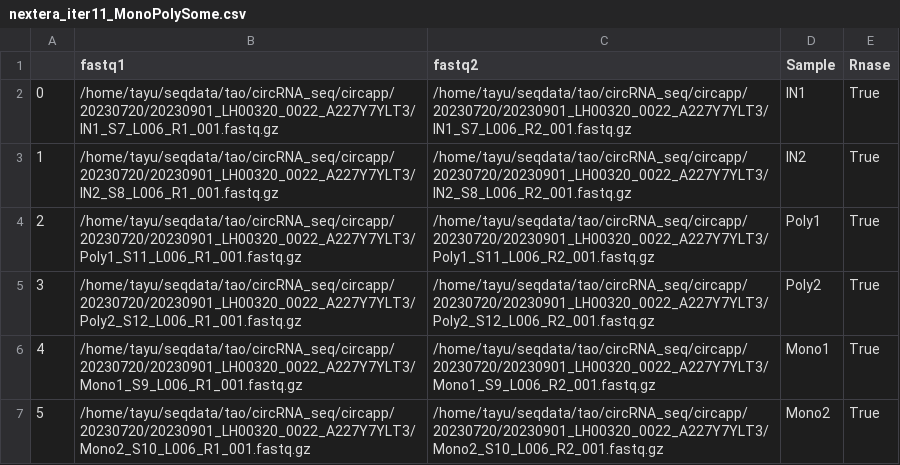
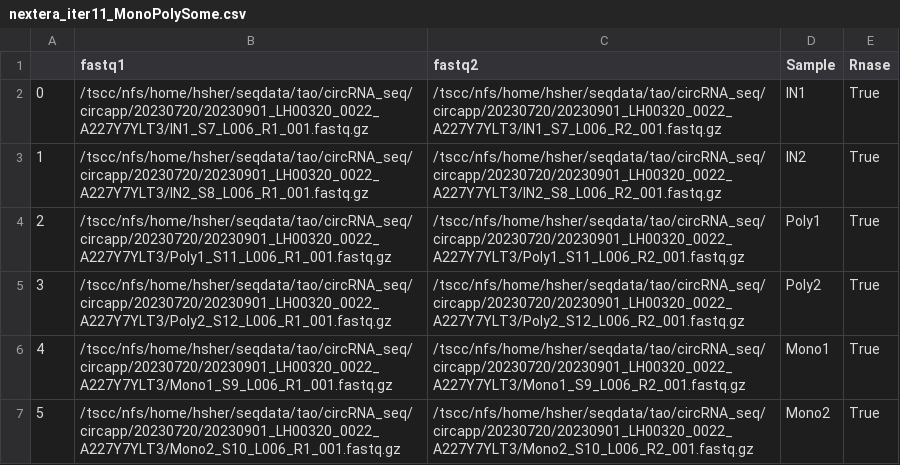
Before and after one commit to algaebrown/circSTAMP_pipe, a CSV file: notebook/nextera_iter11_MonoPolySome.csv, drawn as a sheet.

```diff
--- a/notebook/nextera_iter11_MonoPolySome.csv
+++ b/notebook/nextera_iter11_MonoPolySome.csv
@@ -1,7 +1,7 @@
 ,fastq1,fastq2,Sample,Rnase
-0,/home/tayu/seqdata/tao/circRNA_seq/circapp/20230720/20230901_LH00320_0022_A227Y7YLT3/IN1_S7_L006_R1_001.fastq.gz,/home/tayu/seqdata/tao/circRNA_seq/circapp/20230720/20230901_LH00320_0022_A227Y7YLT3/IN1_S7_L006_R2_001.fastq.gz,IN1,True
-1,/home/tayu/seqdata/tao/circRNA_seq/circapp/20230720/20230901_LH00320_0022_A227Y7YLT3/IN2_S8_L006_R1_001.fastq.gz,/home/tayu/seqdata/tao/circRNA_seq/circapp/20230720/20230901_LH00320_0022_A227Y7YLT3/IN2_S8_L006_R2_001.fastq.gz,IN2,True
-2,/home/tayu/seqdata/tao/circRNA_seq/circapp/20230720/20230901_LH00320_0022_A227Y7YLT3/Poly1_S11_L006_R1_001.fastq.gz,/home/tayu/seqdata/tao/circRNA_seq/circapp/20230720/20230901_LH00320_0022_A227Y7YLT3/Poly1_S11_L006_R2_001.fastq.gz,Poly1,True
-3,/home/tayu/seqdata/tao/circRNA_seq/circapp/20230720/20230901_LH00320_0022_A227Y7YLT3/Poly2_S12_L006_R1_001.fastq.gz,/home/tayu/seqdata/tao/circRNA_seq/circapp/20230720/20230901_LH00320_0022_A227Y7YLT3/Poly2_S12_L006_R2_001.fastq.gz,Poly2,True
-4,/home/tayu/seqdata/tao/circRNA_seq/circapp/20230720/20230901_LH00320_0022_A227Y7YLT3/Mono1_S9_L006_R1_001.fastq.gz,/home/tayu/seqdata/tao/circRNA_seq/circapp/20230720/20230901_LH00320_0022_A227Y7YLT3/Mono1_S9_L006_R2_001.fastq.gz,Mono1,True
-5,/home/tayu/seqdata/tao/circRNA_seq/circapp/20230720/20230901_LH00320_0022_A227Y7YLT3/Mono2_S10_L006_R1_001.fastq.gz,/home/tayu/seqdata/tao/circRNA_seq/circapp/20230720/20230901_LH00320_0022_A227Y7YLT3/Mono2_S10_L006_R2_001.fastq.gz,Mono2,True
+0,/tscc/nfs/home/hsher/seqdata/tao/circRNA_seq/circapp/20230720/20230901_LH00320_0022_A227Y7YLT3/IN1_S7_L006_R1_001.fastq.gz,/tscc/nfs/home/hsher/seqdata/tao/circRNA_seq/circapp/20230720/20230901_LH00320_0022_A227Y7YLT3/IN1_S7_L006_R2_001.fastq.gz,IN1,True
+1,/tscc/nfs/home/hsher/seqdata/tao/circRNA_seq/circapp/20230720/20230901_LH00320_0022_A227Y7YLT3/IN2_S8_L006_R1_001.fastq.gz,/tscc/nfs/home/hsher/seqdata/tao/circRNA_seq/circapp/20230720/20230901_LH00320_0022_A227Y7YLT3/IN2_S8_L006_R2_001.fastq.gz,IN2,True
+2,/tscc/nfs/home/hsher/seqdata/tao/circRNA_seq/circapp/20230720/20230901_LH00320_0022_A227Y7YLT3/Poly1_S11_L006_R1_001.fastq.gz,/tscc/nfs/home/hsher/seqdata/tao/circRNA_seq/circapp/20230720/20230901_LH00320_0022_A227Y7YLT3/Poly1_S11_L006_R2_001.fastq.gz,Poly1,True
+3,/tscc/nfs/home/hsher/seqdata/tao/circRNA_seq/circapp/20230720/20230901_LH00320_0022_A227Y7YLT3/Poly2_S12_L006_R1_001.fastq.gz,/tscc/nfs/home/hsher/seqdata/tao/circRNA_seq/circapp/20230720/20230901_LH00320_0022_A227Y7YLT3/Poly2_S12_L006_R2_001.fastq.gz,Poly2,True
+4,/tscc/nfs/home/hsher/seqdata/tao/circRNA_seq/circapp/20230720/20230901_LH00320_0022_A227Y7YLT3/Mono1_S9_L006_R1_001.fastq.gz,/tscc/nfs/home/hsher/seqdata/tao/circRNA_seq/circapp/20230720/20230901_LH00320_0022_A227Y7YLT3/Mono1_S9_L006_R2_001.fastq.gz,Mono1,True
+5,/tscc/nfs/home/hsher/seqdata/tao/circRNA_seq/circapp/20230720/20230901_LH00320_0022_A227Y7YLT3/Mono2_S10_L006_R1_001.fastq.gz,/tscc/nfs/home/hsher/seqdata/tao/circRNA_seq/circapp/20230720/20230901_LH00320_0022_A227Y7YLT3/Mono2_S10_L006_R2_001.fastq.gz,Mono2,True
```
Also changed, not shown: notebook/nextera_iter10_IGF2BP3_RIP.csv, notebook/nextera_iter13_RBM15_U2AF_STAMP.csv, 20 other files.
